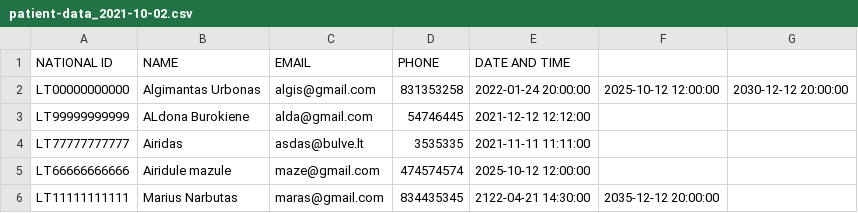
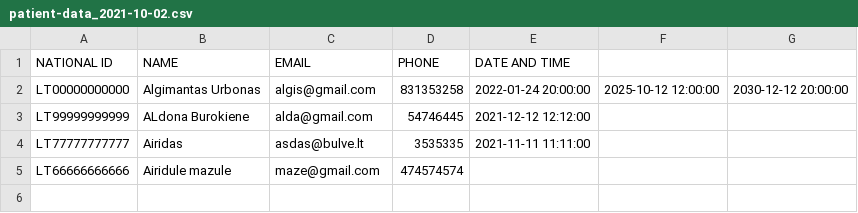
Before and after one commit to Urbbiz/Dentist, a CSV file: patient-data_2021-10-02.csv, drawn as a sheet.

```diff
--- a/patient-data_2021-10-02.csv
+++ b/patient-data_2021-10-02.csv
@@ -4,3 +4,2 @@ LT99999999999,"ALdona Burokiene",alda@gmail.com,54746445,"2021-12-12 12:12:00"
 LT77777777777,Airidas,asdas@bulve.lt,3535335,"2021-11-11 11:11:00"
-LT66666666666,"Airidule mazule",maze@gmail.com,474574574,"2025-10-12 12:00:00"
-LT11111111111,"Marius Narbutas",maras@gmail.com,834435345,"2122-04-21 14:30:00","2035-12-12 20:00:00"
+LT66666666666,"Airidule mazule",maze@gmail.com,474574574
```
Also changed, not shown: 5 other files.
